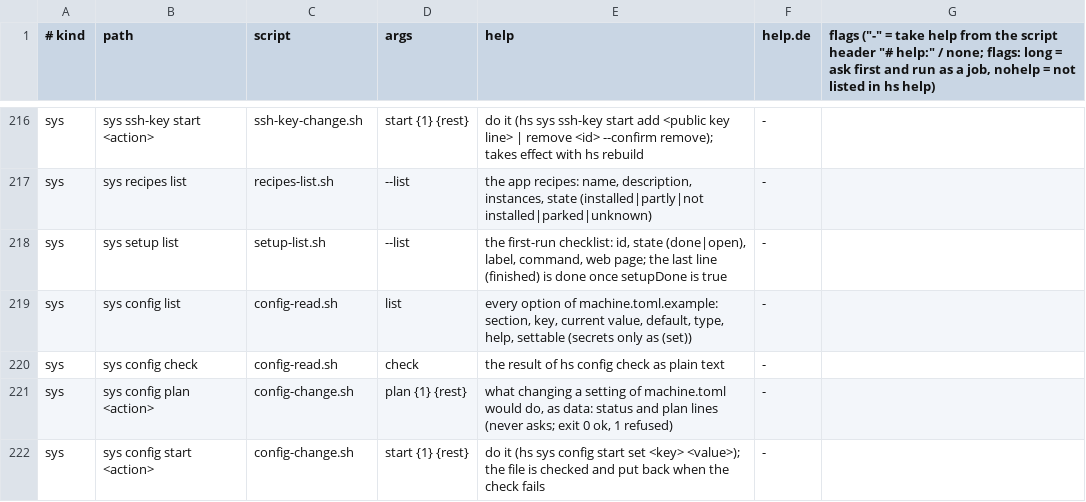
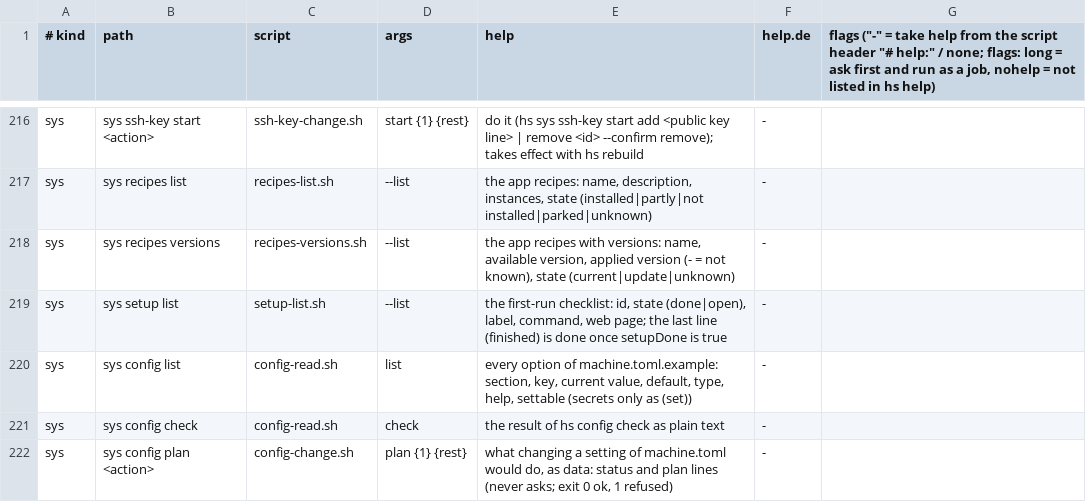
Before and after one commit to hobnix/server, a TSV file: scripts/lib/registry.tsv, drawn as a sheet; only a part is shown, gaps mark what is left out; the shorter side is filled out with more unchanged rows.

Commit message:
feat(web): apps show their version, Repair when up to date, equal button width
A successful recipe run records the applied version; hs sys recipes versions
compares it with the available one. The Apps page gets a Version column and
labels the row button Repair instead of Update when the app is current.

```diff
--- a/scripts/lib/registry.tsv
+++ b/scripts/lib/registry.tsv
@@ -217,2 +217,3 @@ sys	sys ssh-key start <action>	ssh-key-change.sh	start {1} {rest}	do it (hs sys
 sys	sys recipes list	recipes-list.sh	--list	the app recipes: name, description, instances, state (installed|partly|not installed|parked|unknown)	-
+sys	sys recipes versions	recipes-versions.sh	--list	the app recipes with versions: name, available version, applied version (- = not known), state (current|update|unknown)	-
 sys	sys setup list	setup-list.sh	--list	the first-run checklist: id, state (done|open), label, command, web page; the last line (finished) is done once setupDone is true	-
```
Also changed, not shown: 15 other files.
